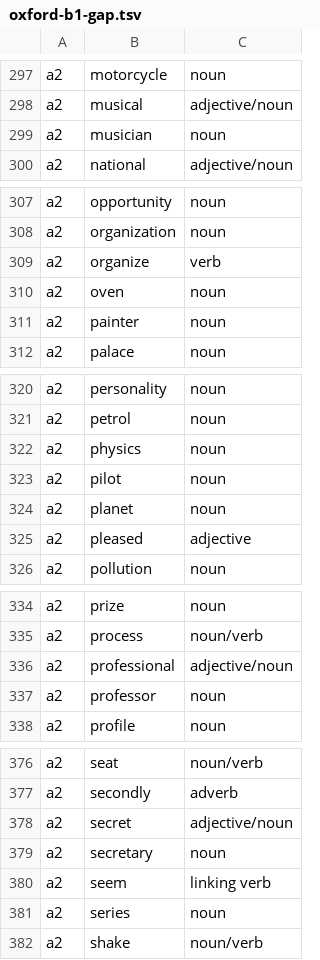
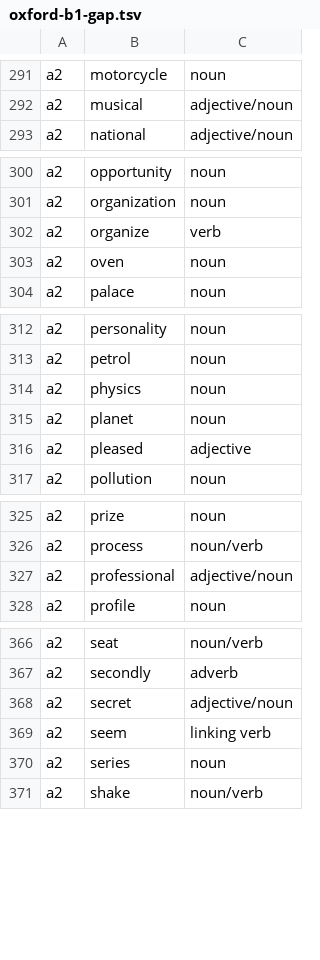
Before and after one commit to Pernath1200/rupl-exp, a TSV file: codex/vocab/oxford-b1-gap.tsv, drawn as a sheet; only a part is shown, gaps mark what is left out; the diff covers the shown part only.

```diff
--- a/codex/vocab/oxford-b1-gap.tsv
+++ b/codex/vocab/oxford-b1-gap.tsv
@@ -298,3 +292,2 @@ a2	motorcycle	noun
 a2	musical	adjective/noun
-a2	musician	noun
 a2	national	adjective/noun
@@ -310,3 +303,2 @@ a2	organize	verb
 a2	oven	noun
-a2	painter	noun
 a2	palace	noun
@@ -322,3 +314,2 @@ a2	petrol	noun
 a2	physics	noun
-a2	pilot	noun
 a2	planet	noun
@@ -336,3 +327,2 @@ a2	process	noun/verb
 a2	professional	adjective/noun
-a2	professor	noun
 a2	profile	noun
@@ -378,3 +368,2 @@ a2	secondly	adverb
 a2	secret	adjective/noun
-a2	secretary	noun
 a2	seem	linking verb
```
Also changed, not shown: 8 removed rows elsewhere in this file, 5 other files.
